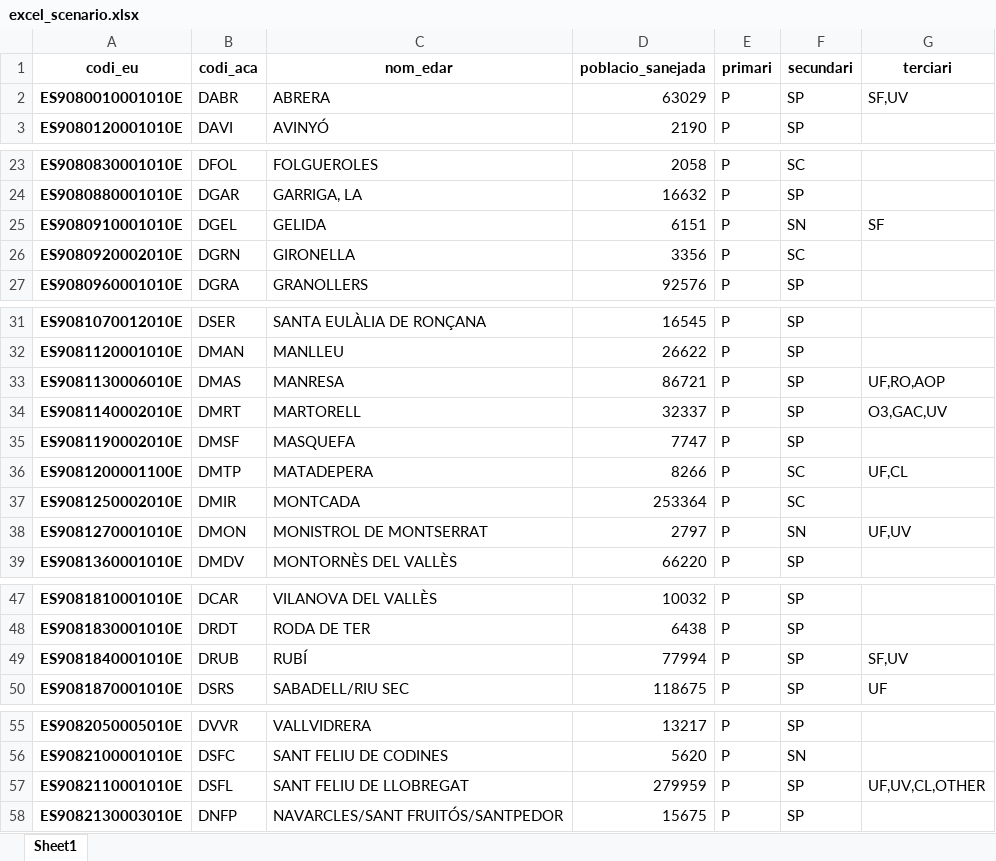
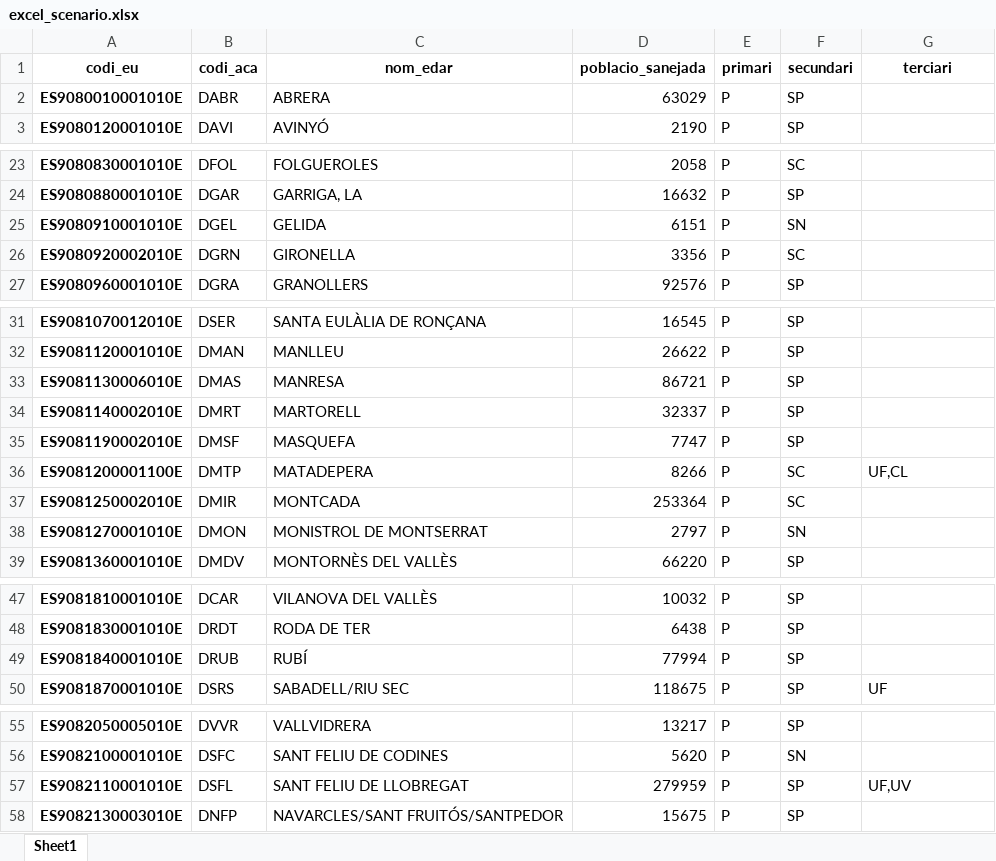
Before and after one commit to icra/traca, an Excel workbook: inputs compound generator/inputs/excel_scenario.xlsx, sheet Sheet1, drawn as a sheet; only a part is shown, gaps mark what is left out; values as stored, in another font and other column widths than the file's, no borders; the diff covers the shown part only; the diff names each change by its address in the sheet, - before the commit and + after, or states it on an @@ line.

```diff
--- a/inputs compound generator/inputs/excel_scenario.xlsx (sheet Sheet1)
+++ b/inputs compound generator/inputs/excel_scenario.xlsx (sheet Sheet1)
-G2 (terciari): SF,UV
+G2 (terciari): (empty)
-G25 (terciari): SF
+G25 (terciari): (empty)
-G33 (terciari): UF,RO,AOP
+G33 (terciari): (empty)
-G34 (terciari): O3,GAC,UV
+G34 (terciari): (empty)
-G38 (terciari): UF,UV
+G38 (terciari): (empty)
-G49 (terciari): SF,UV
+G49 (terciari): (empty)
-G57 (terciari): UF,UV,CL,OTHER
+G57 (terciari): UF,UV
```
Also changed, not shown: 2 edited cells elsewhere in this sheet, inputs compound generator/inputs/llindars_massa_aigua.xlsx, 3 other files.
